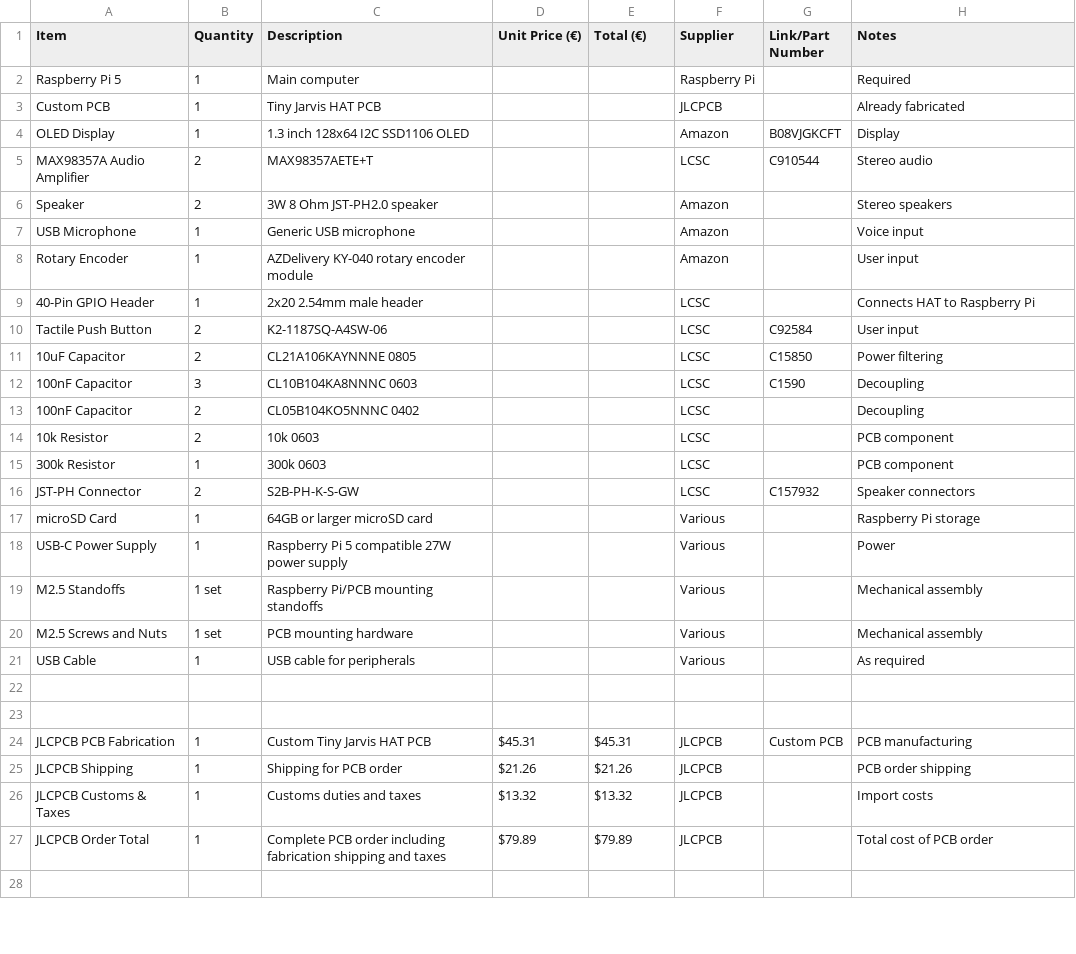
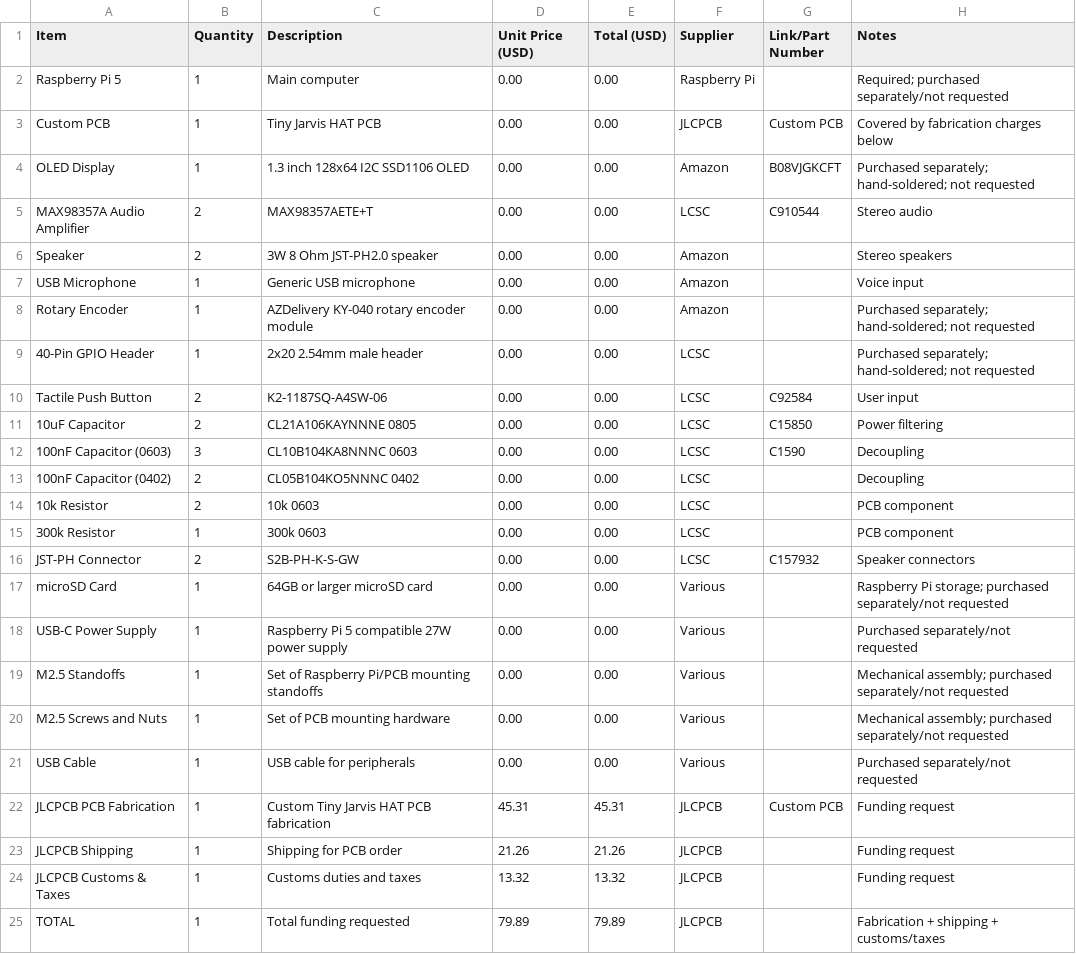
Before and after one commit to louisdenaiffe/Tiny_Jarvis, a CSV file: BOM.csv, drawn as a sheet; only a part is shown; removed rows and columns are numbered as before the commit, all else as after; the diff covers the shown part only; the diff names each change by its address in the sheet, - before the commit and + after, or states it on an @@ line.

Commit message:
fixed BOM and added some requested files

```diff
--- a/BOM.csv
+++ b/BOM.csv
-D1: Unit Price (€)
+D1: Unit Price (USD)
-E1: Total (€)
+E1: Total (USD)
-D2:D21 (Unit Price (USD)): (empty)
+D2:D21 (Unit Price (USD)): 0.00
-E2:E21 (Total (USD)): (empty)
+E2:E21 (Total (USD)): 0.00
-H2 (Notes): Required
+H2 (Notes): Required; purchased separately/not requested
-G3 (Link/Part Number): (empty)
+G3 (Link/Part Number): Custom PCB
-H3 (Notes): Already fabricated
+H3 (Notes): Covered by fabrication charges below
-H4 (Notes): Display
+H4 (Notes): Purchased separately; hand-soldered; not requested
-H8 (Notes): User input
+H8 (Notes): Purchased separately; hand-soldered; not requested
-H9 (Notes): Connects HAT to Raspberry Pi
+H9 (Notes): Purchased separately; hand-soldered; not requested
-A12 (Item): 100nF Capacitor
+A12 (Item): 100nF Capacitor (0603)
-A13 (Item): 100nF Capacitor
+A13 (Item): 100nF Capacitor (0402)
-H17 (Notes): Raspberry Pi storage
+H17 (Notes): Raspberry Pi storage; purchased separately/not requested
-H18 (Notes): Power
+H18 (Notes): Purchased separately/not requested
-B19:B20 (Quantity): 1 set
+B19:B20 (Quantity): 1
-C19 (Description): Raspberry Pi/PCB mounting standoffs
+C19 (Description): Set of Raspberry Pi/PCB mounting standoffs
-H19:H20 (Notes): Mechanical assembly
+H19:H20 (Notes): Mechanical assembly; purchased separately/not requested
-C20 (Description): PCB mounting hardware
+C20 (Description): Set of PCB mounting hardware
-H21 (Notes): As required
+H21 (Notes): Purchased separately/not requested
-row 22: (empty)
-row 23: (empty)
-C22 (Description): Custom Tiny Jarvis HAT PCB
+C22 (Description): Custom Tiny Jarvis HAT PCB fabrication
-D22 (Unit Price (USD)): $45.31
+D22 (Unit Price (USD)): 45.31
-E22 (Total (USD)): $45.31
+E22 (Total (USD)): 45.31
-H22 (Notes): PCB manufacturing
+H22 (Notes): Funding request
-D23 (Unit Price (USD)): $21.26
+D23 (Unit Price (USD)): 21.26
-E23 (Total (USD)): $21.26
+E23 (Total (USD)): 21.26
-H23 (Notes): PCB order shipping
+H23 (Notes): Funding request
-D24 (Unit Price (USD)): $13.32
+D24 (Unit Price (USD)): 13.32
-E24 (Total (USD)): $13.32
+E24 (Total (USD)): 13.32
-H24 (Notes): Import costs
+H24 (Notes): Funding request
-row 27: JLCPCB Order Total | 1 | Complete PCB order including fabrication shipping and taxes | $79.89 | $79.89 | JLCPCB |  | Total cost of PCB order
-row 25: (empty)
+row 25: TOTAL | 1 | Total funding requested | 79.89 | 79.89 | JLCPCB |  | Fabrication + shipping + customs/taxes
```
Also changed, not shown: 2 removed rows elsewhere in this file, 2 other files.
